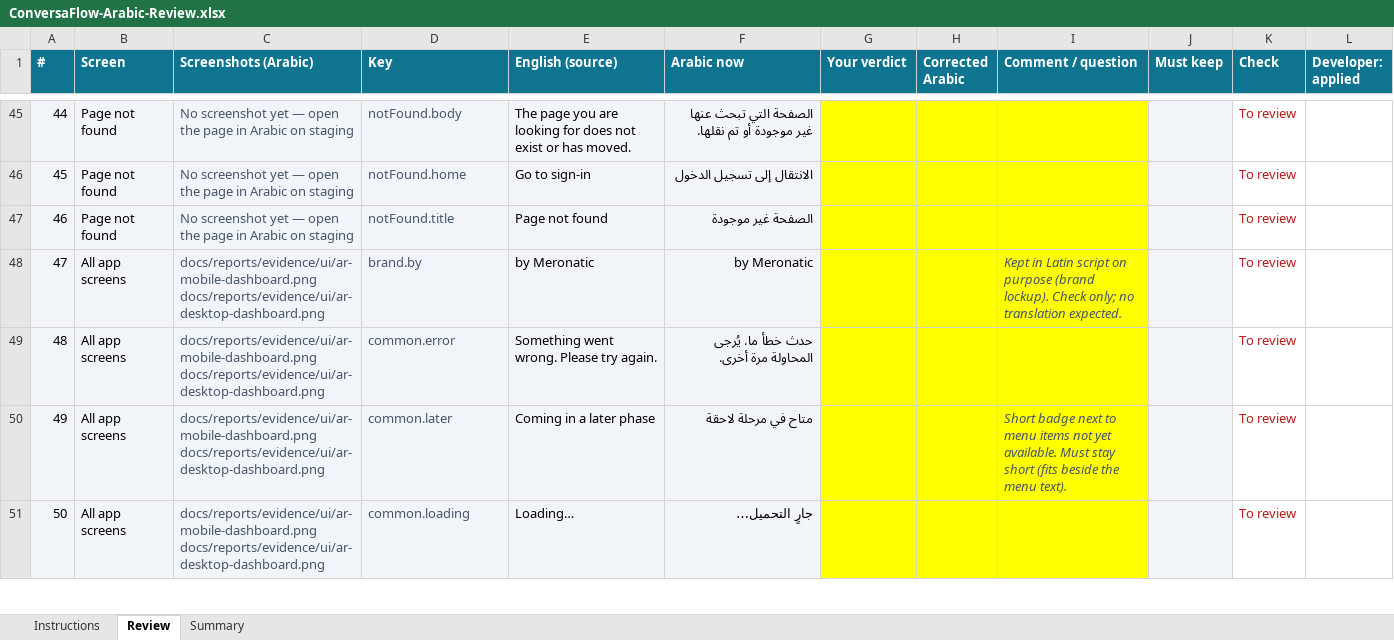
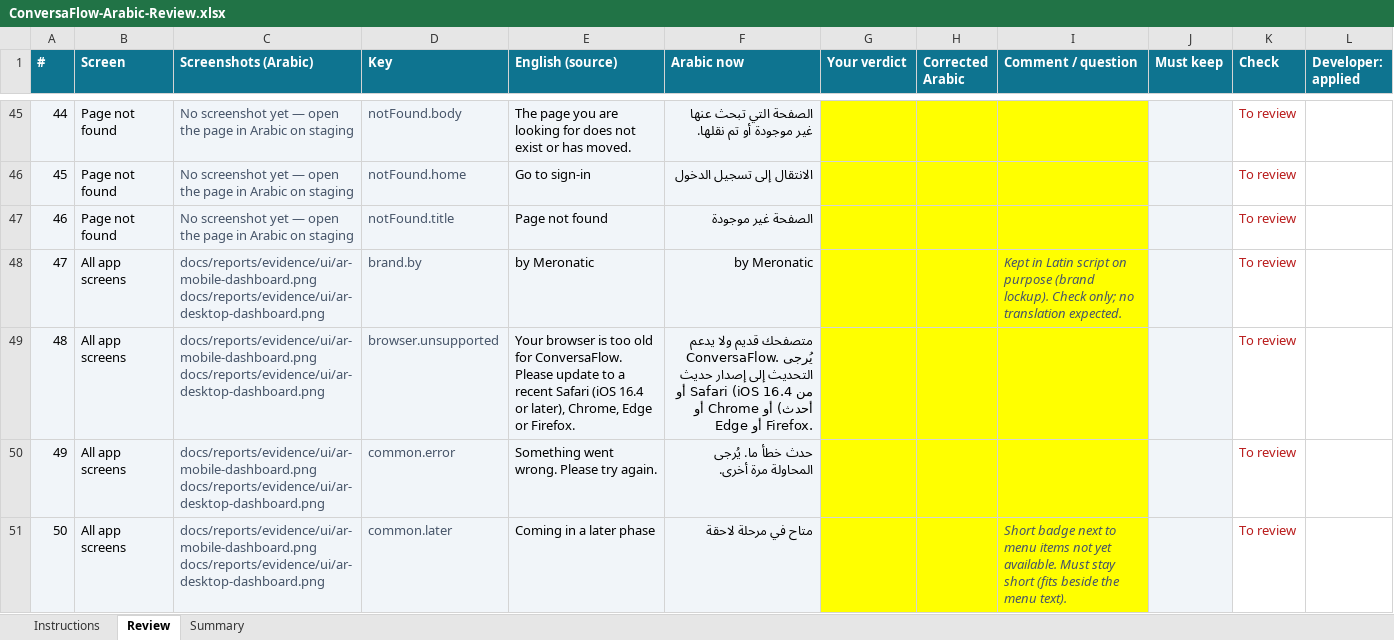
Before and after one commit to 9077shahzad/conversaflow, an Excel workbook: docs/readiness/ConversaFlow-Arabic-Review.xlsx, sheet Review, drawn as a sheet; only a part is shown, gaps mark what is left out; the shorter side is filled out with more unchanged rows; values as stored, in another font and other column widths than the file's, no borders; charts and pictures and conditional formats not drawn; addresses are those after the commit; ↵ is a line break in a cell; the diff names each change by its address in the sheet, - before the commit and + after, or states it on an @@ line.

```diff
--- a/docs/readiness/ConversaFlow-Arabic-Review.xlsx (sheet Review)
+++ b/docs/readiness/ConversaFlow-Arabic-Review.xlsx (sheet Review)
+row 49: 48 | All app screens | docs/reports/evidence/ui/ar-mobile-dashboard.png ↵ docs/reports/evidence/ui/ar-desktop-dashboard.png | browser.unsupported | Your browser is too old for ConversaFlow. Please update to a recent Safari (iOS 16.4 or later), Chrome, Edge or Firefox. | متصفحك قديم ولا يدعم ConversaFlow. يُرجى التحديث إلى إصدار حديث من Safari (iOS 16.4 أو أحدث) أو Chrome أو Edge أو Firefox. |  |  |  |  | To review
@@ column A (#) renumbered from row 50 down @@
```
Also changed, not shown: sheet Summary, formulas that keep their value, 34 other files.
